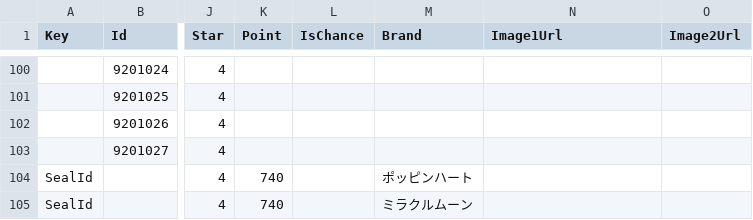
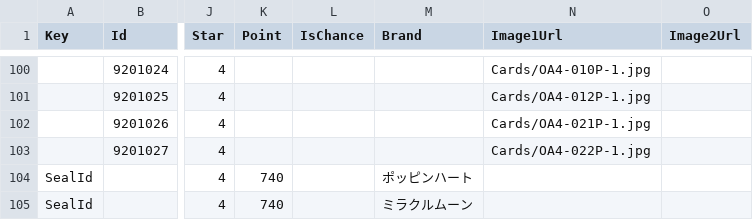
Before and after one commit to pgrho/aipri-items, a TSV file: custom/_Cards.tsv, drawn as a sheet; only a part is shown, gaps mark what is left out; the diff covers the shown part only; the diff names each change by its address in the sheet, - before the commit and + after, or states it on an @@ line.

Commit message:
Add surprise cards

```diff
--- a/custom/_Cards.tsv
+++ b/custom/_Cards.tsv
-N100 (Image1Url): (empty)
+N100 (Image1Url): Cards/OA4-010P-1.jpg
-N101 (Image1Url): (empty)
+N101 (Image1Url): Cards/OA4-012P-1.jpg
-N102 (Image1Url): (empty)
+N102 (Image1Url): Cards/OA4-021P-1.jpg
-N103 (Image1Url): (empty)
+N103 (Image1Url): Cards/OA4-022P-1.jpg
```
Also changed, not shown: 36 edited cells elsewhere in this file, 49 other files.
